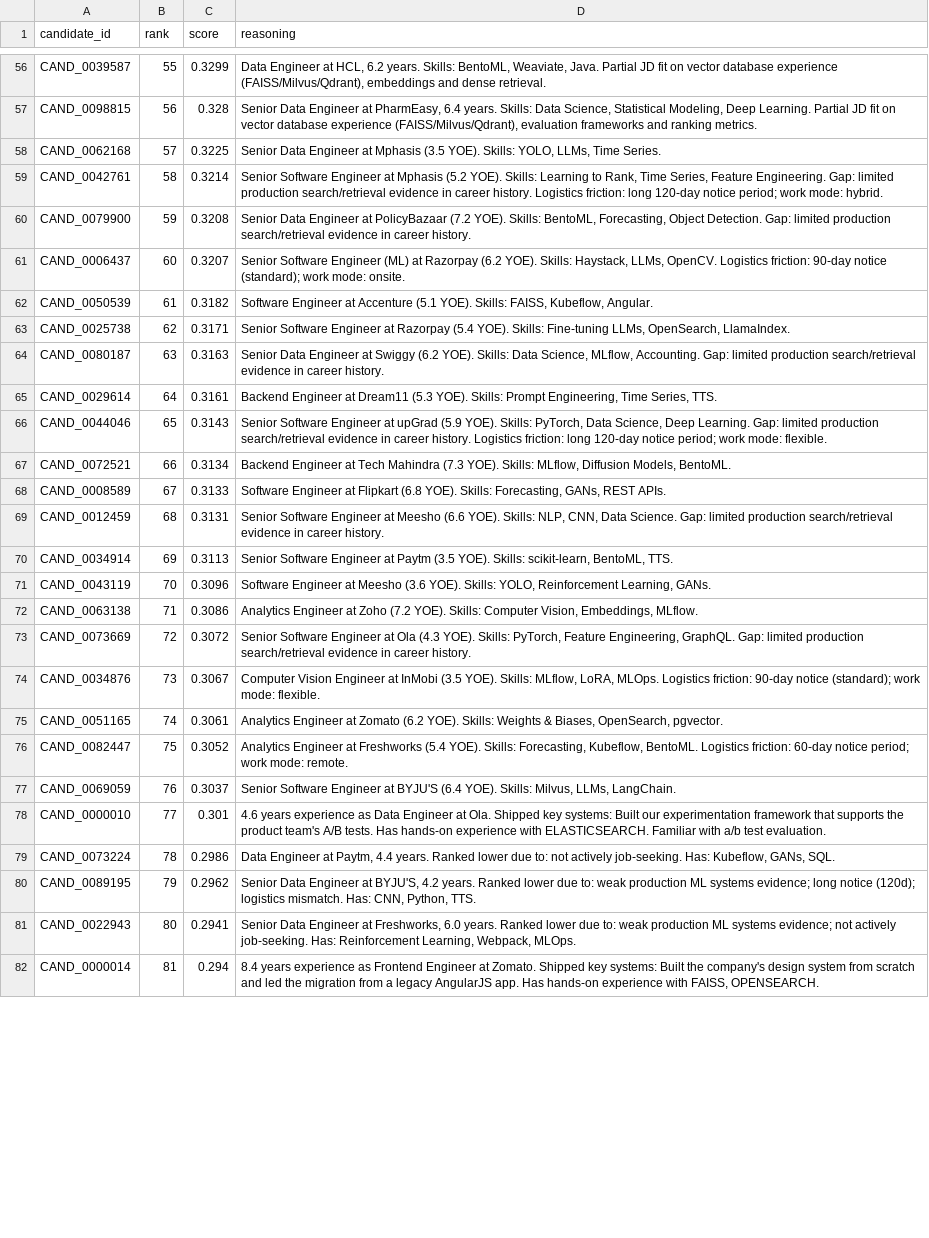
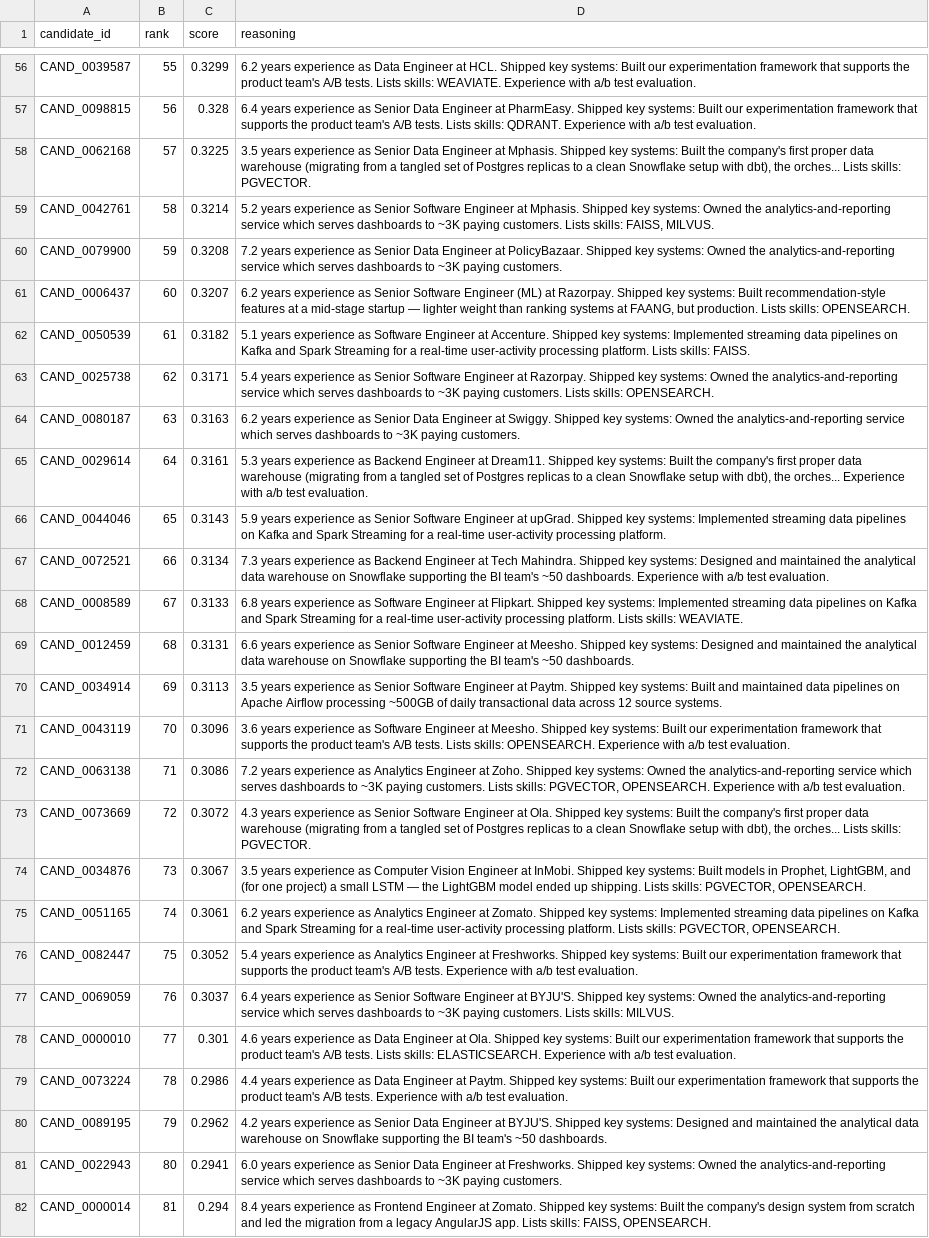
Before and after one commit to vkk28/Redrob-Ranker, a CSV file: submission.csv, drawn as a sheet; only a part is shown, gaps mark what is left out; the diff covers the shown part only; the diff names each change by its address in the sheet, - before the commit and + after, or states it on an @@ line.

Commit message:
Refactor local narrative generation to prevent skill tag over-claiming and patch final submission

```diff
--- a/submission.csv
+++ b/submission.csv
-D56 (reasoning): Data Engineer at HCL, 6.2 years. Skills: BentoML, Weaviate, Java. Partial JD fit on vector database experience (FAISS/Milvus/Qdrant), embeddings and dense retrieval.
+D56 (reasoning): 6.2 years experience as Data Engineer at HCL. Shipped key systems: Built our experimentation framework that supports the product team's A/B tests. Lists skills: WEAVIATE. Experience with a/b test evaluation.
-D57 (reasoning): Senior Data Engineer at PharmEasy, 6.4 years. Skills: Data Science, Statistical Modeling, Deep Learning. Partial JD fit on vector database experience (FAISS/Milvus/Qdrant), evaluation frameworks and ranking metrics.
+D57 (reasoning): 6.4 years experience as Senior Data Engineer at PharmEasy. Shipped key systems: Built our experimentation framework that supports the product team's A/B tests. Lists skills: QDRANT. Experience with a/b test evaluation.
-D58 (reasoning): Senior Data Engineer at Mphasis (3.5 YOE). Skills: YOLO, LLMs, Time Series.
+D58 (reasoning): 3.5 years experience as Senior Data Engineer at Mphasis. Shipped key systems: Built the company's first proper data warehouse (migrating from a tangled set of Postgres replicas to a clean Snowflake setup with dbt), the orches... Lists skills: PGVECTOR.
-D59 (reasoning): Senior Software Engineer at Mphasis (5.2 YOE). Skills: Learning to Rank, Time Series, Feature Engineering. Gap: limited production search/retrieval evidence in career history. Logistics friction: long 120-day notice period; work mode: hybrid.
+D59 (reasoning): 5.2 years experience as Senior Software Engineer at Mphasis. Shipped key systems: Owned the analytics-and-reporting service which serves dashboards to ~3K paying customers. Lists skills: FAISS, MILVUS.
-D60 (reasoning): Senior Data Engineer at PolicyBazaar (7.2 YOE). Skills: BentoML, Forecasting, Object Detection. Gap: limited production search/retrieval evidence in career history.
+D60 (reasoning): 7.2 years experience as Senior Data Engineer at PolicyBazaar. Shipped key systems: Owned the analytics-and-reporting service which serves dashboards to ~3K paying customers.
-D61 (reasoning): Senior Software Engineer (ML) at Razorpay (6.2 YOE). Skills: Haystack, LLMs, OpenCV. Logistics friction: 90-day notice (standard); work mode: onsite.
+D61 (reasoning): 6.2 years experience as Senior Software Engineer (ML) at Razorpay. Shipped key systems: Built recommendation-style features at a mid-stage startup — lighter weight than ranking systems at FAANG, but production. Lists skills: OPENSEARCH.
-D62 (reasoning): Software Engineer at Accenture (5.1 YOE). Skills: FAISS, Kubeflow, Angular.
+D62 (reasoning): 5.1 years experience as Software Engineer at Accenture. Shipped key systems: Implemented streaming data pipelines on Kafka and Spark Streaming for a real-time user-activity processing platform. Lists skills: FAISS.
-D63 (reasoning): Senior Software Engineer at Razorpay (5.4 YOE). Skills: Fine-tuning LLMs, OpenSearch, LlamaIndex.
+D63 (reasoning): 5.4 years experience as Senior Software Engineer at Razorpay. Shipped key systems: Owned the analytics-and-reporting service which serves dashboards to ~3K paying customers. Lists skills: OPENSEARCH.
-D64 (reasoning): Senior Data Engineer at Swiggy (6.2 YOE). Skills: Data Science, MLflow, Accounting. Gap: limited production search/retrieval evidence in career history.
+D64 (reasoning): 6.2 years experience as Senior Data Engineer at Swiggy. Shipped key systems: Owned the analytics-and-reporting service which serves dashboards to ~3K paying customers.
-D65 (reasoning): Backend Engineer at Dream11 (5.3 YOE). Skills: Prompt Engineering, Time Series, TTS.
+D65 (reasoning): 5.3 years experience as Backend Engineer at Dream11. Shipped key systems: Built the company's first proper data warehouse (migrating from a tangled set of Postgres replicas to a clean Snowflake setup with dbt), the orches... Experience with a/b test evaluation.
-D66 (reasoning): Senior Software Engineer at upGrad (5.9 YOE). Skills: PyTorch, Data Science, Deep Learning. Gap: limited production search/retrieval evidence in career history. Logistics friction: long 120-day notice period; work mode: flexible.
+D66 (reasoning): 5.9 years experience as Senior Software Engineer at upGrad. Shipped key systems: Implemented streaming data pipelines on Kafka and Spark Streaming for a real-time user-activity processing platform.
-D67 (reasoning): Backend Engineer at Tech Mahindra (7.3 YOE). Skills: MLflow, Diffusion Models, BentoML.
+D67 (reasoning): 7.3 years experience as Backend Engineer at Tech Mahindra. Shipped key systems: Designed and maintained the analytical data warehouse on Snowflake supporting the BI team's ~50 dashboards. Experience with a/b test evaluation.
-D68 (reasoning): Software Engineer at Flipkart (6.8 YOE). Skills: Forecasting, GANs, REST APIs.
+D68 (reasoning): 6.8 years experience as Software Engineer at Flipkart. Shipped key systems: Implemented streaming data pipelines on Kafka and Spark Streaming for a real-time user-activity processing platform. Lists skills: WEAVIATE.
-D69 (reasoning): Senior Software Engineer at Meesho (6.6 YOE). Skills: NLP, CNN, Data Science. Gap: limited production search/retrieval evidence in career history.
+D69 (reasoning): 6.6 years experience as Senior Software Engineer at Meesho. Shipped key systems: Designed and maintained the analytical data warehouse on Snowflake supporting the BI team's ~50 dashboards.
-D70 (reasoning): Senior Software Engineer at Paytm (3.5 YOE). Skills: scikit-learn, BentoML, TTS.
+D70 (reasoning): 3.5 years experience as Senior Software Engineer at Paytm. Shipped key systems: Built and maintained data pipelines on Apache Airflow processing ~500GB of daily transactional data across 12 source systems.
-D71 (reasoning): Software Engineer at Meesho (3.6 YOE). Skills: YOLO, Reinforcement Learning, GANs.
+D71 (reasoning): 3.6 years experience as Software Engineer at Meesho. Shipped key systems: Built our experimentation framework that supports the product team's A/B tests. Lists skills: OPENSEARCH. Experience with a/b test evaluation.
-D72 (reasoning): Analytics Engineer at Zoho (7.2 YOE). Skills: Computer Vision, Embeddings, MLflow.
+D72 (reasoning): 7.2 years experience as Analytics Engineer at Zoho. Shipped key systems: Owned the analytics-and-reporting service which serves dashboards to ~3K paying customers. Lists skills: PGVECTOR, OPENSEARCH. Experience with a/b test evaluation.
-D73 (reasoning): Senior Software Engineer at Ola (4.3 YOE). Skills: PyTorch, Feature Engineering, GraphQL. Gap: limited production search/retrieval evidence in career history.
+D73 (reasoning): 4.3 years experience as Senior Software Engineer at Ola. Shipped key systems: Built the company's first proper data warehouse (migrating from a tangled set of Postgres replicas to a clean Snowflake setup with dbt), the orches... Lists skills: PGVECTOR.
-D74 (reasoning): Computer Vision Engineer at InMobi (3.5 YOE). Skills: MLflow, LoRA, MLOps. Logistics friction: 90-day notice (standard); work mode: flexible.
+D74 (reasoning): 3.5 years experience as Computer Vision Engineer at InMobi. Shipped key systems: Built models in Prophet, LightGBM, and (for one project) a small LSTM — the LightGBM model ended up shipping. Lists skills: PGVECTOR, OPENSEARCH.
-D75 (reasoning): Analytics Engineer at Zomato (6.2 YOE). Skills: Weights & Biases, OpenSearch, pgvector.
+D75 (reasoning): 6.2 years experience as Analytics Engineer at Zomato. Shipped key systems: Implemented streaming data pipelines on Kafka and Spark Streaming for a real-time user-activity processing platform. Lists skills: PGVECTOR, OPENSEARCH.
-D76 (reasoning): Analytics Engineer at Freshworks (5.4 YOE). Skills: Forecasting, Kubeflow, BentoML. Logistics friction: 60-day notice period; work mode: remote.
+D76 (reasoning): 5.4 years experience as Analytics Engineer at Freshworks. Shipped key systems: Built our experimentation framework that supports the product team's A/B tests. Experience with a/b test evaluation.
-D77 (reasoning): Senior Software Engineer at BYJU'S (6.4 YOE). Skills: Milvus, LLMs, LangChain.
+D77 (reasoning): 6.4 years experience as Senior Software Engineer at BYJU'S. Shipped key systems: Owned the analytics-and-reporting service which serves dashboards to ~3K paying customers. Lists skills: MILVUS.
-D78 (reasoning): …A/B tests. Has hands-on experience with ELASTICSEARCH. Familiar with a/b…
+D78 (reasoning): …A/B tests. Lists skills: ELASTICSEARCH. Experience with a/b…
-D79 (reasoning): Data Engineer at Paytm, 4.4 years. Ranked lower due to: not actively job-seeking. Has: Kubeflow, GANs, SQL.
+D79 (reasoning): 4.4 years experience as Data Engineer at Paytm. Shipped key systems: Built our experimentation framework that supports the product team's A/B tests. Experience with a/b test evaluation.
-D80 (reasoning): Senior Data Engineer at BYJU'S, 4.2 years. Ranked lower due to: weak production ML systems evidence; long notice (120d); logistics mismatch. Has: CNN, Python, TTS.
+D80 (reasoning): 4.2 years experience as Senior Data Engineer at BYJU'S. Shipped key systems: Designed and maintained the analytical data warehouse on Snowflake supporting the BI team's ~50 dashboards.
-D81 (reasoning): Senior Data Engineer at Freshworks, 6.0 years. Ranked lower due to: weak production ML systems evidence; not actively job-seeking. Has: Reinforcement Learning, Webpack, MLOps.
+D81 (reasoning): 6.0 years experience as Senior Data Engineer at Freshworks. Shipped key systems: Owned the analytics-and-reporting service which serves dashboards to ~3K paying customers.
-D82 (reasoning): …AngularJS app. Has hands-on experience with FAISS, OPENSEARCH.
+D82 (reasoning): …AngularJS app. Lists skills: FAISS, OPENSEARCH.
```
Also changed, not shown: 73 edited cells elsewhere in this file, 2 other files.
